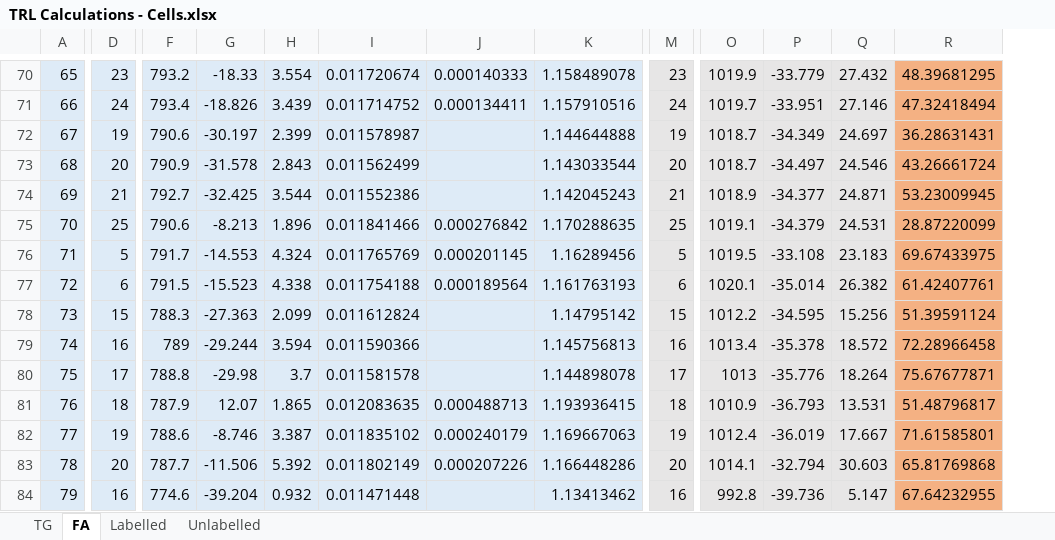
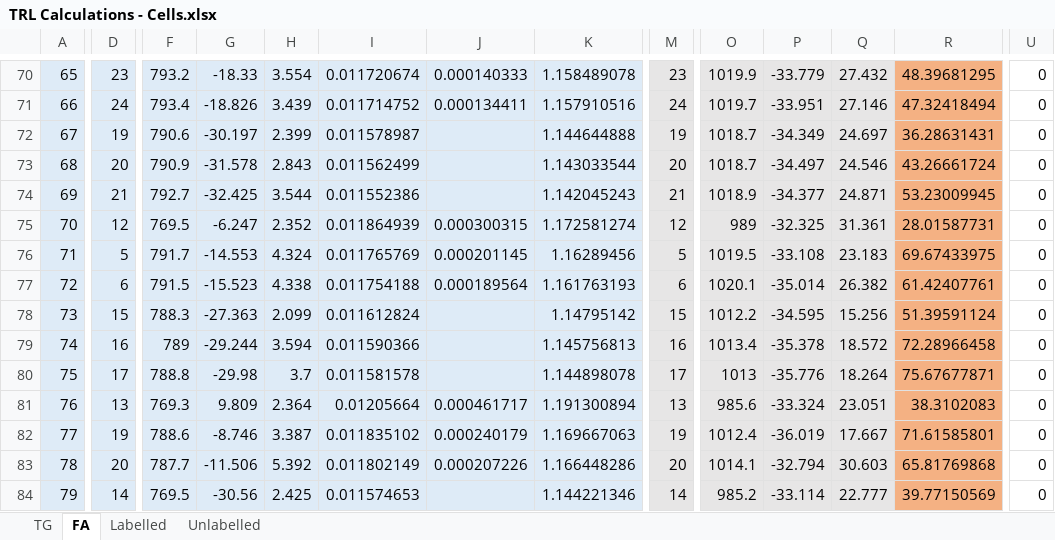
Before and after one commit to fwestcott/TRL, an Excel workbook: TRL Calculations - Cells.xlsx, sheet FA, drawn as a sheet; only a part is shown, gaps mark what is left out; values as stored, in another font and other column widths than the file's, no borders; conditional formats not drawn; the diff covers the shown part only; the diff names each change by its address in the sheet, - before the commit and + after, or states it on an @@ line.

```diff
--- a/TRL Calculations - Cells.xlsx (sheet FA)
+++ b/TRL Calculations - Cells.xlsx (sheet FA)
+column U, rows 70-84: all 0
-D75: 25
+D75: 12
-F75: 790.6
+F75: 769.5
-G75: -8.213
+G75: -6.247
-H75: 1.896
+H75: 2.352
-I75: 0.011841466
+I75: 0.011864939
-J75: 0.000276842
+J75: 0.000300315
-K75: 1.170288635
+K75: 1.172581274
-M75: 25
+M75: 12
-O75: 1019.1
+O75: 989
-P75: -34.379
+P75: -32.325
-Q75: 24.531
+Q75: 31.361
-R75: 28.87220099
+R75: 28.01587731
-D81: 18
+D81: 13
-F81: 787.9
+F81: 769.3
-G81: 12.07
+G81: 9.809
-H81: 1.865
+H81: 2.364
-I81: 0.012083635
+I81: 0.01205664
-J81: 0.000488713
+J81: 0.000461717
-K81: 1.193936415
+K81: 1.191300894
-M81: 18
+M81: 13
-O81: 1010.9
+O81: 985.6
-P81: -36.793
+P81: -33.324
-Q81: 13.531
+Q81: 23.051
-R81: 51.48796817
+R81: 38.3102083
-D84: 16
+D84: 14
-F84: 774.6
+F84: 769.5
-G84: -39.204
+G84: -30.56
-H84: 0.932
+H84: 2.425
-I84: 0.011471448
+I84: 0.011574653
-K84: 1.13413462
+K84: 1.144221346
-M84: 16
+M84: 14
-O84: 992.8
+O84: 985.2
-P84: -39.736
+P84: -33.114
-Q84: 5.147
+Q84: 22.777
-R84: 67.64232955
+R84: 39.77150569
```
Also changed, not shown: 45 edited cells elsewhere in this sheet, sheet Labelled, sheet TG, TRL Calculations - Media.xlsx, TRL all data.xlsx, 1 other file.
